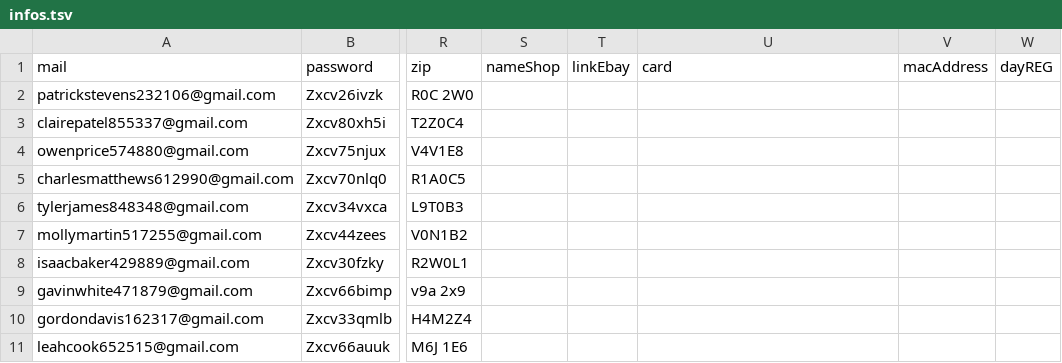
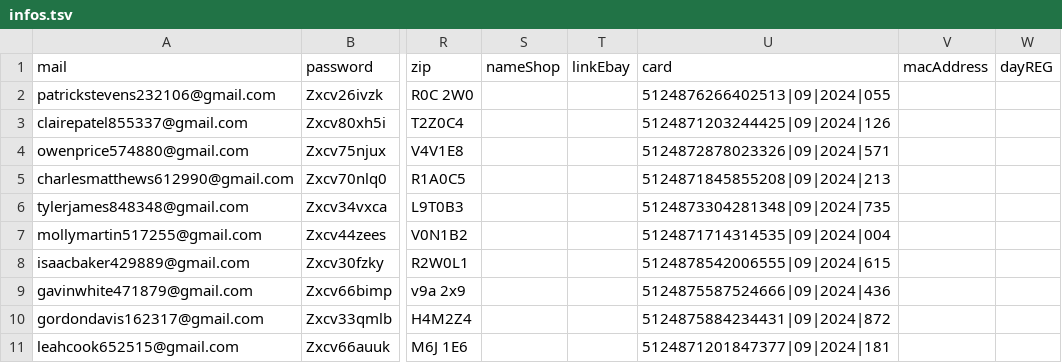
Before and after one commit to NQCuong-CNQ/auto-etsy, a TSV file: input/infos.tsv, drawn as a sheet; only a part is shown, gaps mark what is left out; the diff names each change by its address in the sheet, - before the commit and + after, or states it on an @@ line.

```diff
--- a/input/infos.tsv
+++ b/input/infos.tsv
-U2 (card): (empty)
+U2 (card): 5124876266402513|09|2024|055
-U3 (card): (empty)
+U3 (card): 5124871203244425|09|2024|126
-U4 (card): (empty)
+U4 (card): 5124872878023326|09|2024|571
-U5 (card): (empty)
+U5 (card): 5124871845855208|09|2024|213
-U6 (card): (empty)
+U6 (card): 5124873304281348|09|2024|735
-U7 (card): (empty)
+U7 (card): 5124871714314535|09|2024|004
-U8 (card): (empty)
+U8 (card): 5124878542006555|09|2024|615
-U9 (card): (empty)
+U9 (card): 5124875587524666|09|2024|436
-U10 (card): (empty)
+U10 (card): 5124875884234431|09|2024|872
-U11 (card): (empty)
+U11 (card): 5124871201847377|09|2024|181
```
Also changed, not shown: 1 other file.
